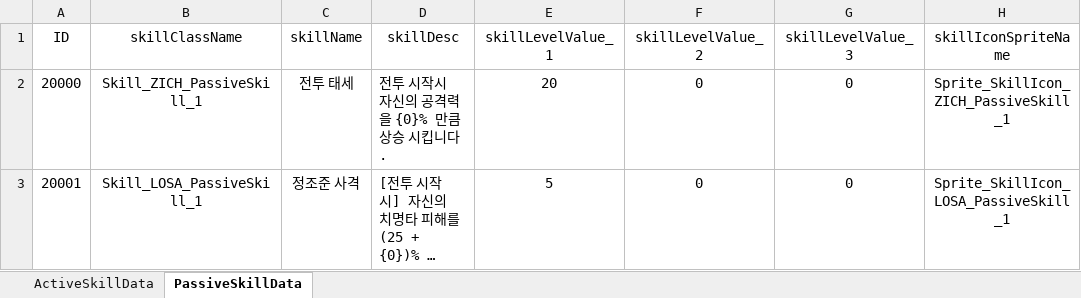
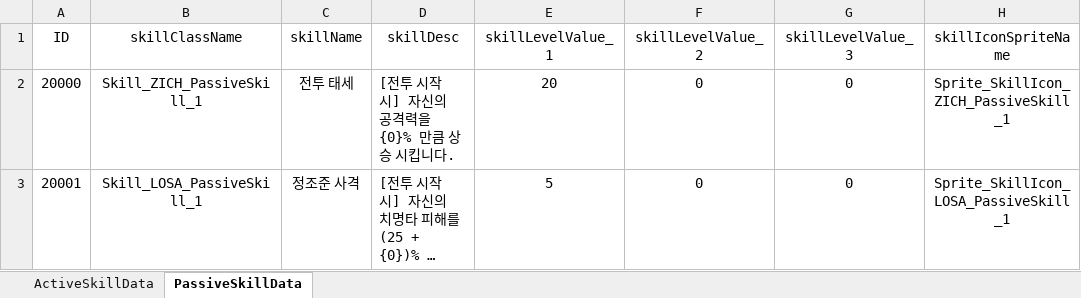
Before and after one commit to dkckacka1/DotHeros-2DPortfolio-, an Excel workbook: Portfolio_2D/Assets/05. DataTable/SkillDataTable.xlsx, sheet PassiveSkillData, drawn as a sheet; only a part is shown; long unchanged cells end in …; values as stored, in another font and other column widths than the file's, no borders; the diff names each change by its address in the sheet, - before the commit and + after, or states it on an @@ line.

```diff
--- a/Portfolio_2D/Assets/05. DataTable/SkillDataTable.xlsx (sheet PassiveSkillData)
+++ b/Portfolio_2D/Assets/05. DataTable/SkillDataTable.xlsx (sheet PassiveSkillData)
-D2 (skillDesc): 전투 시작시 자신의 공격력을 {0}% 만큼 상승 시킵니다.
+D2 (skillDesc): [전투 시작 시] 자신의 공격력을 {0}% 만큼 상승 시킵니다.
```
Also changed, not shown: sheet ActiveSkillData, Portfolio_2D/Assets/05. DataTable/MapDataTable.xlsx, 11 other files.
